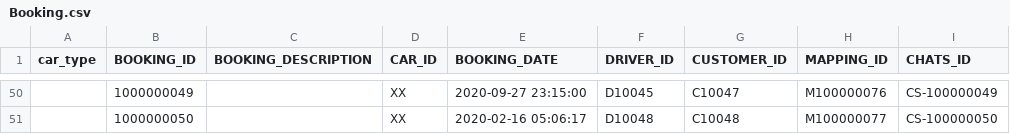
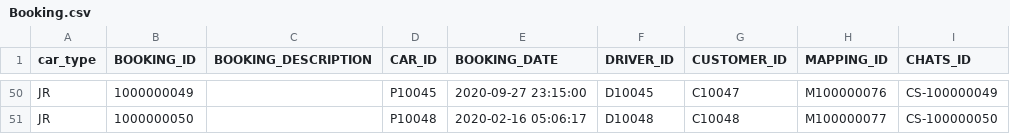
Before and after one commit to sejarasakura/DSA-Group-3-Assignment, a CSV file: WebApplication/data/Booking.csv, drawn as a sheet; only a part is shown, gaps mark what is left out; the diff covers the shown part only; the diff names each change by its address in the sheet, - before the commit and + after, or states it on an @@ line.

```diff
--- a/WebApplication/data/Booking.csv
+++ b/WebApplication/data/Booking.csv
-A50:A51 (car_type): (empty)
+A50:A51 (car_type): JR
-D50 (CAR_ID): XX
+D50 (CAR_ID): P10045
-D51 (CAR_ID): XX
+D51 (CAR_ID): P10048
```
Also changed, not shown: 92 edited cells elsewhere in this file.
